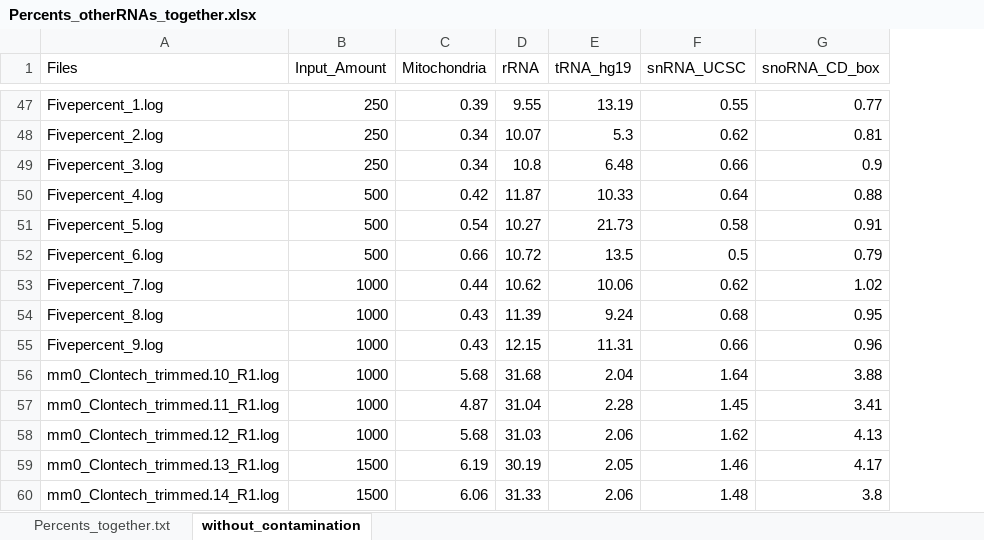
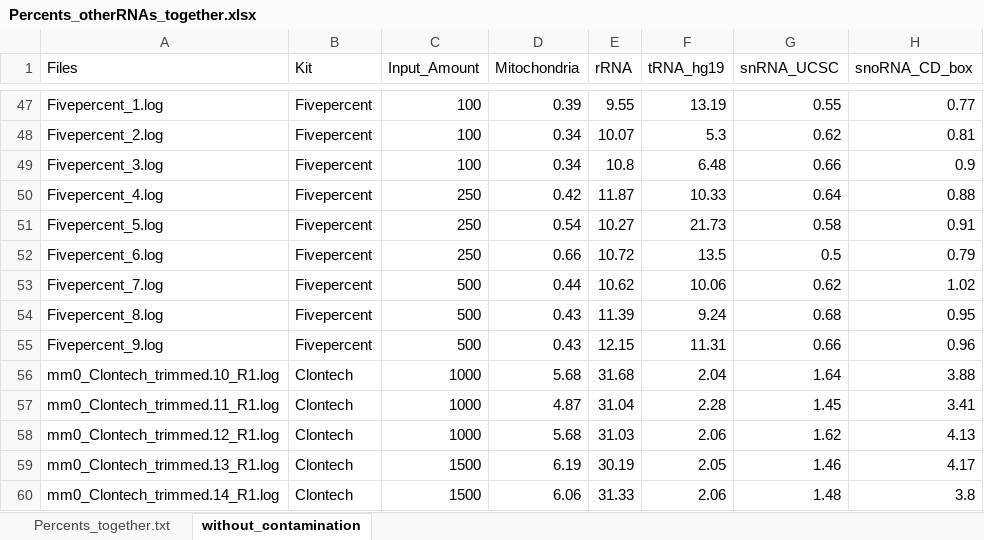
Before and after one commit to LieberInstitute/miRNA_Kit_Comparison, an Excel workbook: Percents_otherRNAs_together.xlsx, sheet without_contamination, drawn as a sheet; only a part is shown, gaps mark what is left out; values as stored, in another font and other column widths than the file's, no borders; addresses are those after the commit; the diff covers the shown part only; the diff names each change by its address in the sheet, - before the commit and + after, or states it on an @@ line.

```diff
--- a/Percents_otherRNAs_together.xlsx (sheet without_contamination)
+++ b/Percents_otherRNAs_together.xlsx (sheet without_contamination)
+column B (Kit), rows 47-60: Fivepercent | Fivepercent | Fivepercent | Fivepercent | Fivepercent | Fivepercent | Fivepercent | Fivepercent | Fivepercent | Clontech | Clontech | Clontech | Clontech | Clontech
-C47:C49 (Input_Amount): 250
+C47:C49 (Input_Amount): 100
-C50:C52 (Input_Amount): 500
+C50:C52 (Input_Amount): 250
-C53:C55 (Input_Amount): 1000
+C53:C55 (Input_Amount): 500
```
Also changed, not shown: 66 edited cells elsewhere in this sheet, 3 other files.
